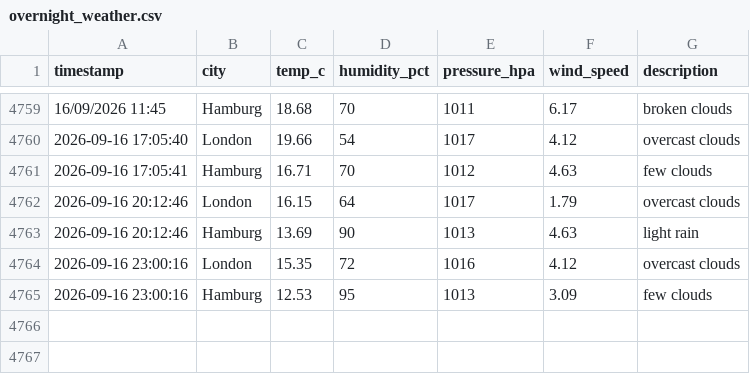
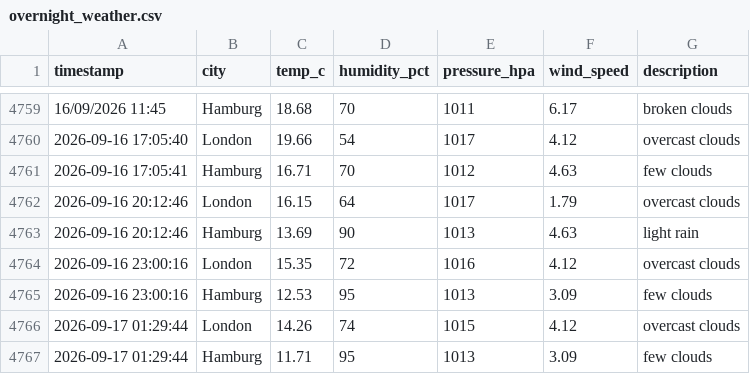
Before and after one commit to vulevu228/WeatherTracker, a CSV file: overnight_weather.csv, drawn as a sheet; only a part is shown, gaps mark what is left out; the diff names each change by its address in the sheet, - before the commit and + after, or states it on an @@ line.

Commit message:
update data

```diff
--- a/overnight_weather.csv
+++ b/overnight_weather.csv
+row 4766: 2026-09-17 01:29:44 | London | 14.26 | 74 | 1015 | 4.12 | overcast clouds
+row 4767: 2026-09-17 01:29:44 | Hamburg | 11.71 | 95 | 1013 | 3.09 | few clouds
```
